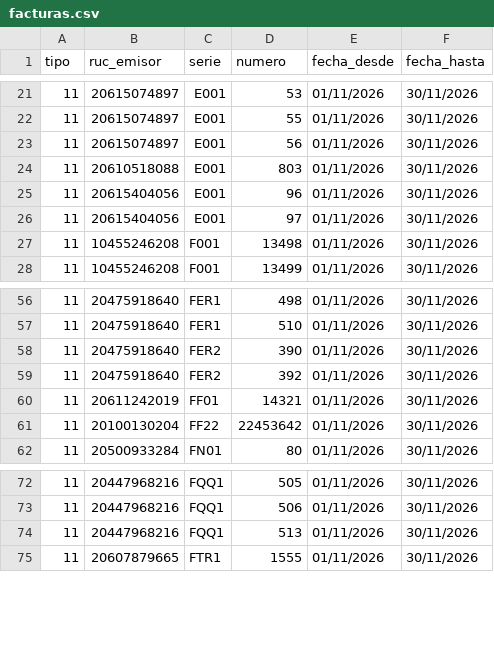
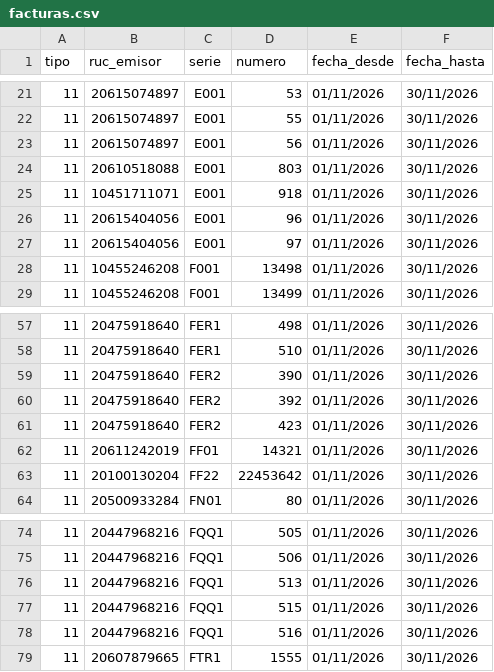
Before and after one commit to Aquivan/Claude, a CSV file: sire/20609309793/facturas.csv, drawn as a sheet; only a part is shown, gaps mark what is left out; the diff names each change by its address in the sheet, - before the commit and + after, or states it on an @@ line.

```diff
--- a/sire/20609309793/facturas.csv
+++ b/sire/20609309793/facturas.csv
+row 25: 11 | 10451711071 | E001 | 918 | 01/11/2026 | 30/11/2026
+row 61: 11 | 20475918640 | FER2 | 423 | 01/11/2026 | 30/11/2026
+row 77: 11 | 20447968216 | FQQ1 | 515 | 01/11/2026 | 30/11/2026
+row 78: 11 | 20447968216 | FQQ1 | 516 | 01/11/2026 | 30/11/2026
```
Also changed, not shown: sire/20609309793/historico/202611/compras_propuesta.csv, sire/20609309793/historico/202611/reporte_parseado.csv, 26 other files.
